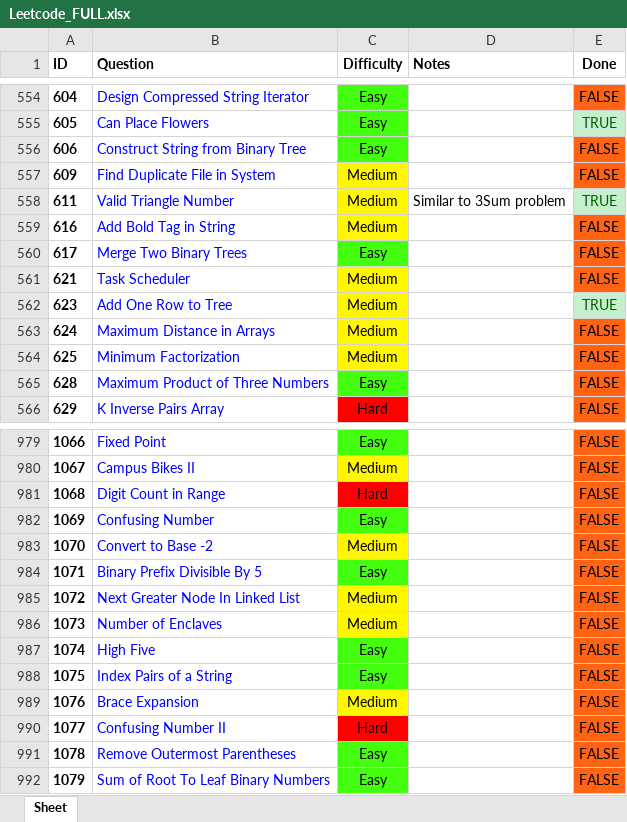
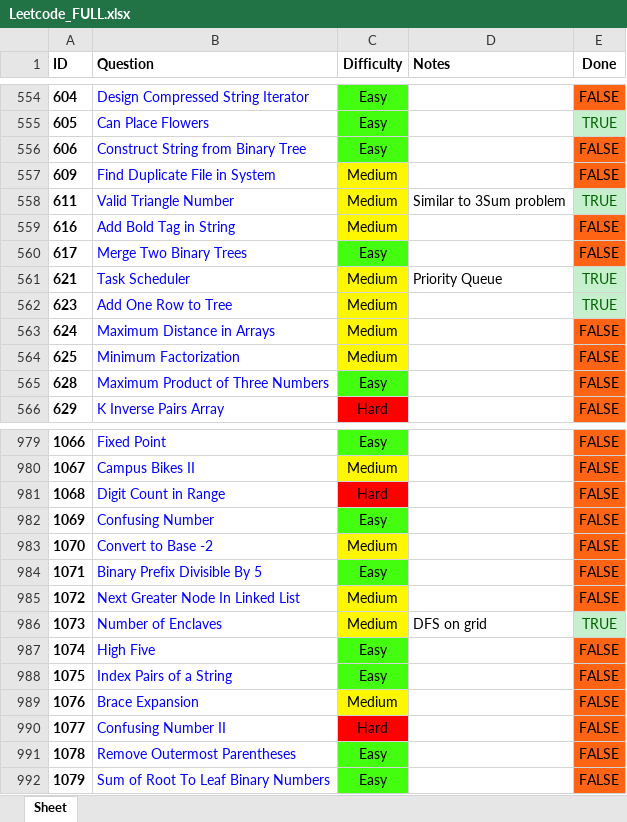
Before and after one commit to RohanTrix/Competitive-Practice, an Excel workbook: DOCS/Leetcode_FULL.xlsx, sheet Sheet, drawn as a sheet; only a part is shown, gaps mark what is left out; values as stored, in another font and other column widths than the file's, no borders; the diff names each change by its address in the sheet, - before the commit and + after, or states it on an @@ line.

```diff
--- a/DOCS/Leetcode_FULL.xlsx (sheet Sheet)
+++ b/DOCS/Leetcode_FULL.xlsx (sheet Sheet)
-D561 (Notes): (empty)
+D561 (Notes): Priority Queue
-E561 (Done): FALSE
+E561 (Done): TRUE
@@ E561 fill: #FF6314 → #C6EFCE, text colour: black → #006100 @@
-D986 (Notes): (empty)
+D986 (Notes): DFS on grid
-E986 (Done): FALSE
+E986 (Done): TRUE
@@ E986 fill: #FF6314 → #C6EFCE, text colour: black → #006100 @@
```
Also changed, not shown: 10 other files.
